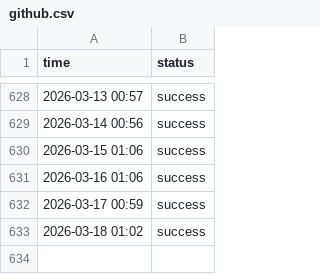
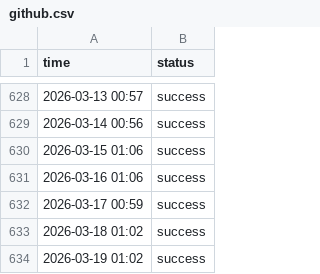
Before and after one commit to roiLeo/open-status, a CSV file: content/logs/github.csv, drawn as a sheet; only a part is shown, gaps mark what is left out; the diff names each change by its address in the sheet, - before the commit and + after, or states it on an @@ line.

```diff
--- a/content/logs/github.csv
+++ b/content/logs/github.csv
+row 634: 2026-03-19 01:02 | success
```
Also changed, not shown: content/logs/hn.csv, content/logs/nuxt.csv.
